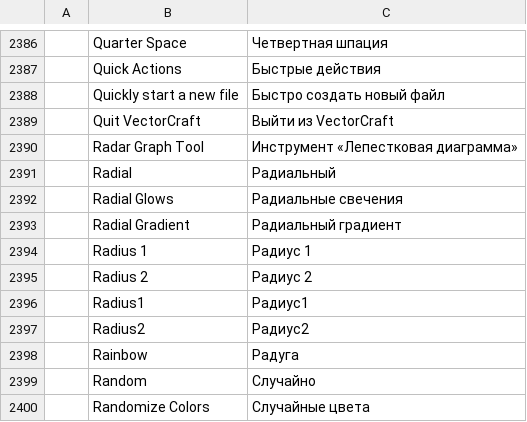
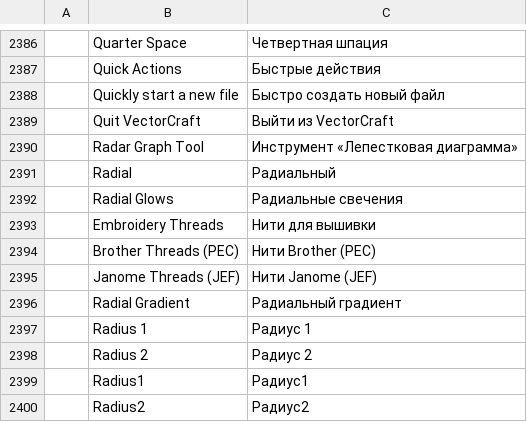
Before and after one commit to przbat-public/vectorcraft-stitch, a TSV file: crates/ui-egui/src/i18n/ru.tsv, drawn as a sheet; only a part is shown, gaps mark what is left out; the shorter side is filled out with more unchanged rows; the diff names each change by its address in the sheet, - before the commit and + after, or states it on an @@ line.

```diff
--- a/crates/ui-egui/src/i18n/ru.tsv
+++ b/crates/ui-egui/src/i18n/ru.tsv
+row 2393:  | Embroidery Threads | Нити для вышивки
+row 2394:  | Brother Threads (PEC) | Нити Brother (PEC)
+row 2395:  | Janome Threads (JEF) | Нити Janome (JEF)
```
Also changed, not shown: crates/ui-egui/src/i18n/bg.tsv, crates/ui-egui/src/i18n/el.tsv, 26 other files.
